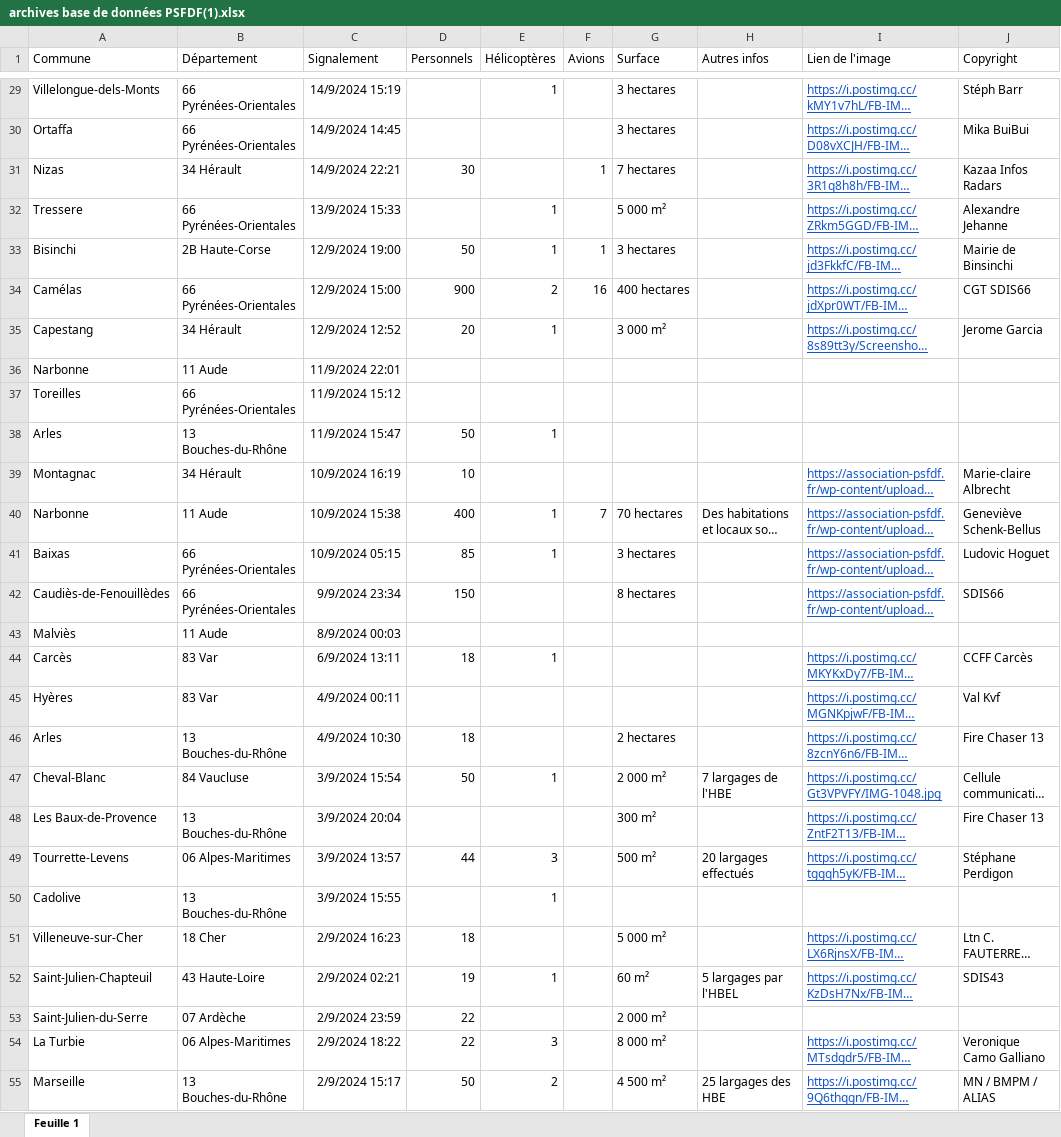
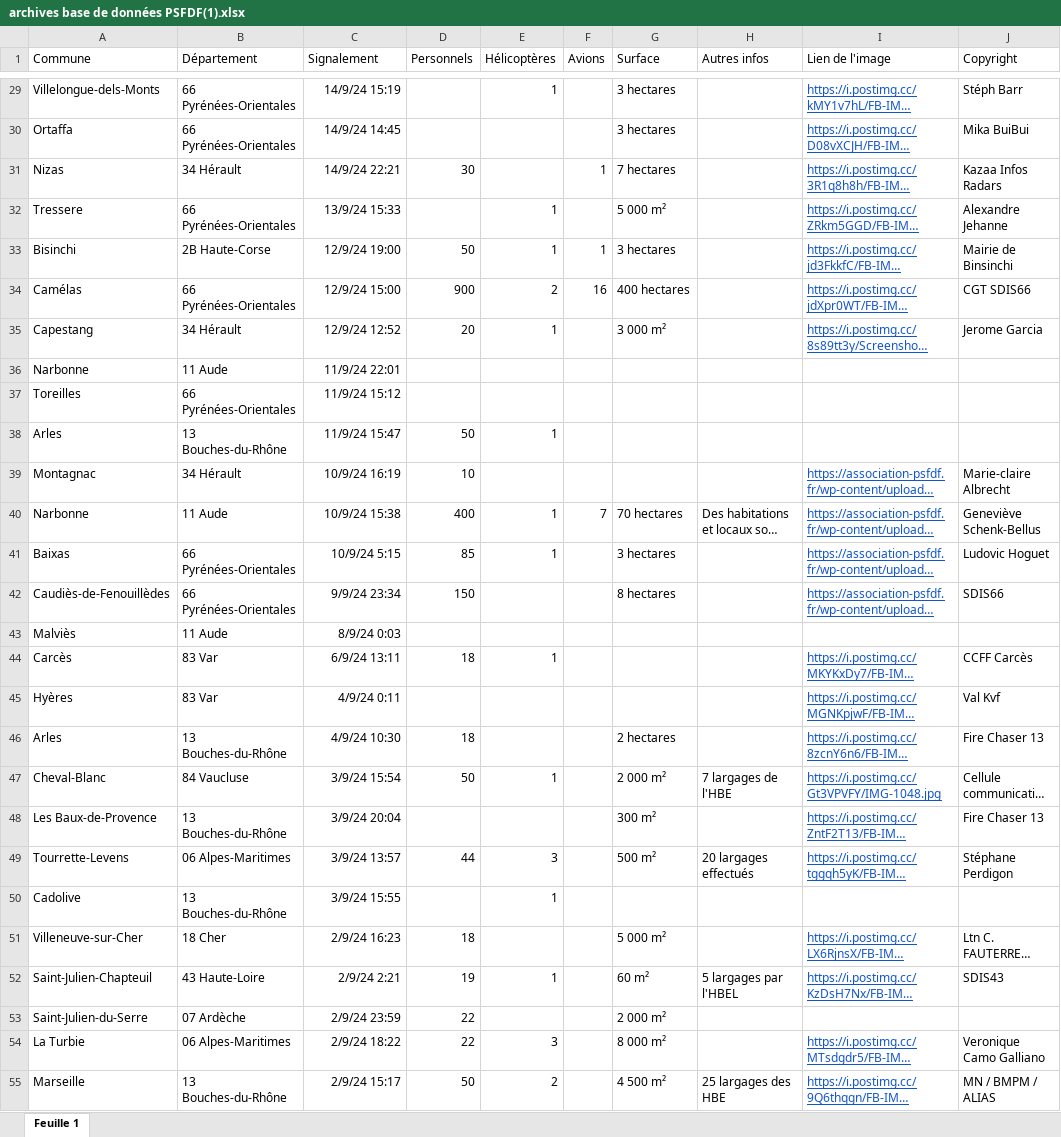
Before and after one commit to evan-psfdf/Archives-2024-27-09, an Excel workbook: archives base de données PSFDF(1).xlsx, sheet Feuille 1, drawn as a sheet; only a part is shown, gaps mark what is left out; long unchanged cells end in …; values as stored, in another font and other column widths than the file's, no borders; the diff covers the shown part only; the diff names each change by its address in the sheet, - before the commit and + after, or states it on an @@ line.

```diff
--- a/archives base de données PSFDF(1).xlsx (sheet Feuille 1)
+++ b/archives base de données PSFDF(1).xlsx (sheet Feuille 1)
-C29 (Signalement): 14/9/2024 15:19
+C29 (Signalement): 14/9/24 15:19
-C30 (Signalement): 14/9/2024 14:45
+C30 (Signalement): 14/9/24 14:45
-C31 (Signalement): 14/9/2024 22:21
+C31 (Signalement): 14/9/24 22:21
-C32 (Signalement): 13/9/2024 15:33
+C32 (Signalement): 13/9/24 15:33
-C33 (Signalement): 12/9/2024 19:00
+C33 (Signalement): 12/9/24 19:00
-C34 (Signalement): 12/9/2024 15:00
+C34 (Signalement): 12/9/24 15:00
-C35 (Signalement): 12/9/2024 12:52
+C35 (Signalement): 12/9/24 12:52
-C36 (Signalement): 11/9/2024 22:01
+C36 (Signalement): 11/9/24 22:01
-C37 (Signalement): 11/9/2024 15:12
+C37 (Signalement): 11/9/24 15:12
-C38 (Signalement): 11/9/2024 15:47
+C38 (Signalement): 11/9/24 15:47
-C39 (Signalement): 10/9/2024 16:19
+C39 (Signalement): 10/9/24 16:19
-C40 (Signalement): 10/9/2024 15:38
+C40 (Signalement): 10/9/24 15:38
-C41 (Signalement): 10/9/2024 05:15
+C41 (Signalement): 10/9/24 5:15
-C42 (Signalement): 9/9/2024 23:34
+C42 (Signalement): 9/9/24 23:34
-C43 (Signalement): 8/9/2024 00:03
+C43 (Signalement): 8/9/24 0:03
-C44 (Signalement): 6/9/2024 13:11
+C44 (Signalement): 6/9/24 13:11
-C45 (Signalement): 4/9/2024 00:11
+C45 (Signalement): 4/9/24 0:11
-C46 (Signalement): 4/9/2024 10:30
+C46 (Signalement): 4/9/24 10:30
-C47 (Signalement): 3/9/2024 15:54
+C47 (Signalement): 3/9/24 15:54
-C48 (Signalement): 3/9/2024 20:04
+C48 (Signalement): 3/9/24 20:04
-C49 (Signalement): 3/9/2024 13:57
+C49 (Signalement): 3/9/24 13:57
-C50 (Signalement): 3/9/2024 15:55
+C50 (Signalement): 3/9/24 15:55
-C51 (Signalement): 2/9/2024 16:23
+C51 (Signalement): 2/9/24 16:23
-C52 (Signalement): 2/9/2024 02:21
+C52 (Signalement): 2/9/24 2:21
-C53 (Signalement): 2/9/2024 23:59
+C53 (Signalement): 2/9/24 23:59
-C54 (Signalement): 2/9/2024 18:22
+C54 (Signalement): 2/9/24 18:22
-C55 (Signalement): 2/9/2024 15:17
+C55 (Signalement): 2/9/24 15:17
```
Also changed, not shown: 337 edited cells elsewhere in this sheet.
